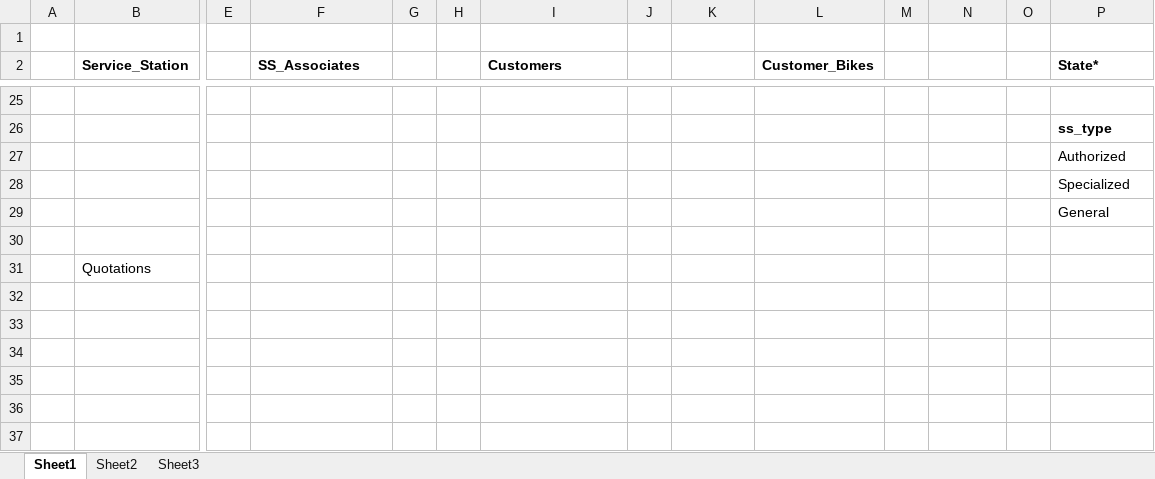
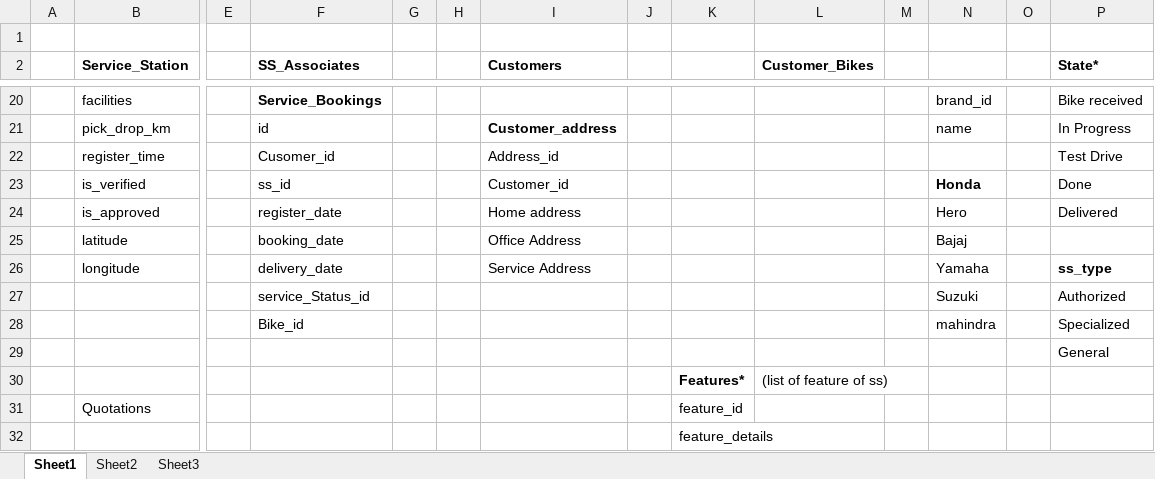
Before and after one commit to bamachrn/fullrestApp, an Excel workbook: DB/DB schema.xlsx, sheet Sheet1, drawn as a sheet; only a part is shown, gaps mark what is left out; values as stored, in another font and other column widths than the file's, no borders; removed rows and columns are numbered as before the commit, all else as after; rows hold the shown columns only; the diff covers the shown part only; the diff names each change by its address in the sheet, - before the commit and + after, or states it on an @@ line.

```diff
--- a/DB/DB schema.xlsx (sheet Sheet1)
+++ b/DB/DB schema.xlsx (sheet Sheet1)
-row 20: (empty)
+row 20:  | facilities |  | Service_Bookings |  |  |  |  |  |  |  | brand_id |  | Bike received
-row 26:  |  |  |  |  |  |  |  |  |  |  |  |  | ss_type
-row 27:  |  |  |  |  |  |  |  |  |  |  |  |  | Authorized
-row 28:  |  |  |  |  |  |  |  |  |  |  |  |  | Specialized
+row 21:  | pick_drop_km |  | id |  |  | Customer_address |  |  |  |  | name |  | In Progress
+row 22:  | register_time |  | Cusomer_id |  |  | Address_id |  |  |  |  |  |  | Test Drive
+row 23:  | is_verified |  | ss_id |  |  | Customer_id |  |  |  |  | Honda |  | Done
+row 24:  | is_approved |  | register_date |  |  | Home address |  |  |  |  | Hero |  | Delivered
+row 25:  | latitude |  | booking_date |  |  | Office Address |  |  |  |  | Bajaj
+row 26:  | longitude |  | delivery_date |  |  | Service Address |  |  |  |  | Yamaha |  | ss_type
+row 27:  |  |  | service_Status_id |  |  |  |  |  |  |  | Suzuki |  | Authorized
+row 28:  |  |  | Bike_id |  |  |  |  |  |  |  | mahindra |  | Specialized
-row 30: (empty)
+row 30:  |  |  |  |  |  |  |  | Features* | (list of feature of ss)
-K31: (empty)
+K31: feature_id
+row 32:  |  |  |  |  |  |  |  | feature_details
```
Also changed, not shown: 10 added rows, 15 removed rows, 13 edited cells and cell formats elsewhere in this sheet, 53 other files.
